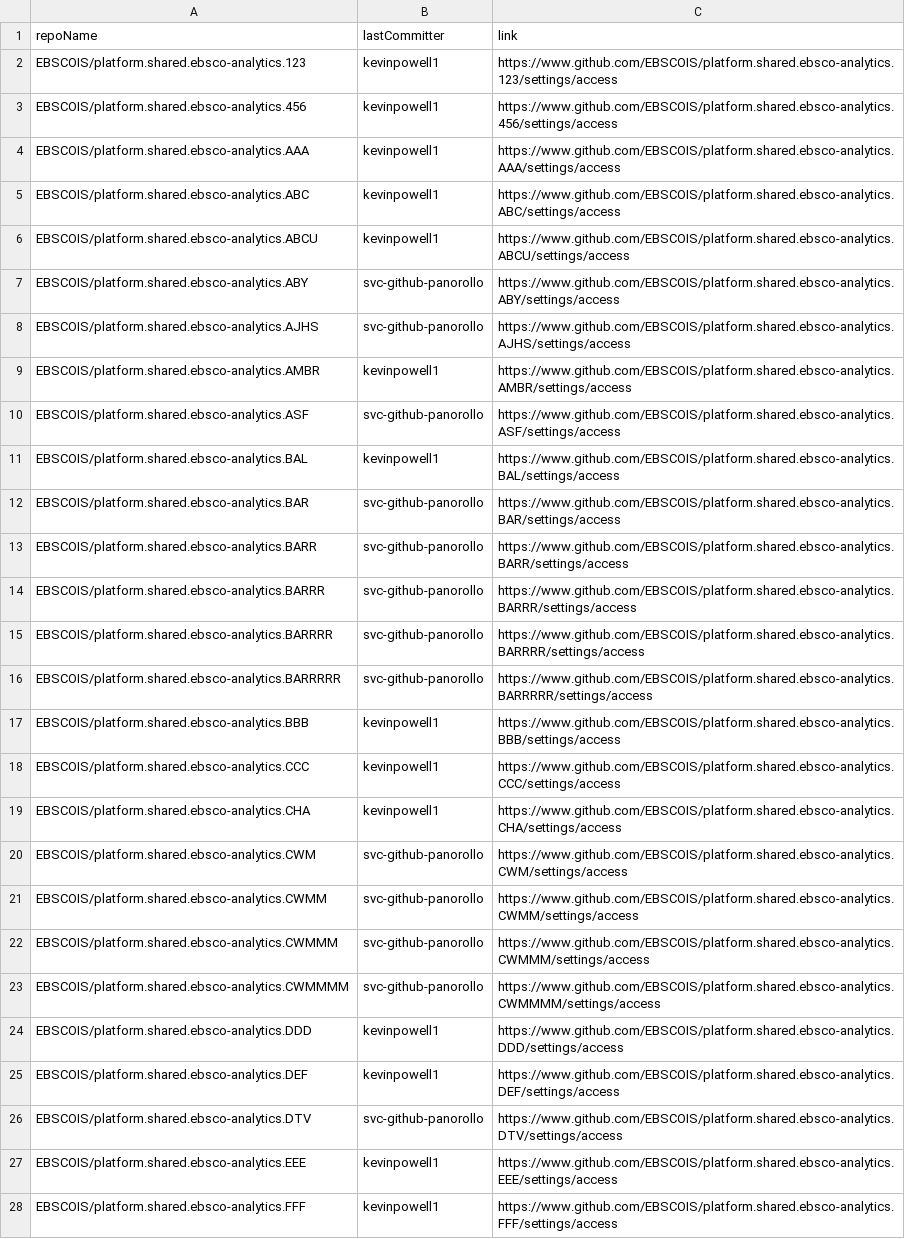
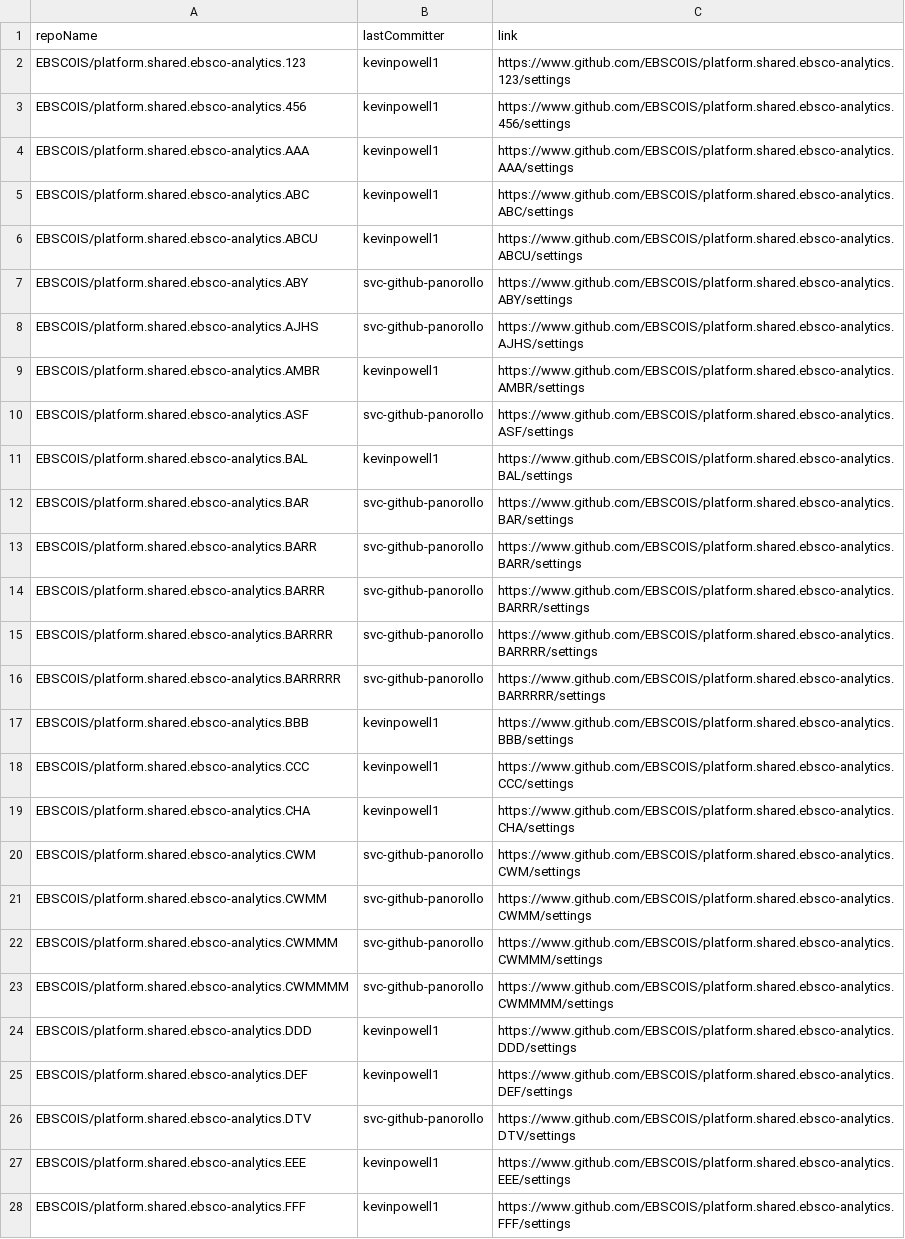
Before and after one commit to kevinpowell1/find-repos-py, a CSV file: reports/20211222-repos_to_delete.csv, drawn as a sheet; only a part is shown; the diff covers the shown part only; the diff names each change by its address in the sheet, - before the commit and + after, or states it on an @@ line.

Commit message:
repos to delete edit

```diff
--- a/reports/20211222-repos_to_delete.csv
+++ b/reports/20211222-repos_to_delete.csv
-C2 (link): https://www.github.com/EBSCOIS/platform.shared.ebsco-analytics.123/settings/access
+C2 (link): https://www.github.com/EBSCOIS/platform.shared.ebsco-analytics.123/settings
-C3 (link): https://www.github.com/EBSCOIS/platform.shared.ebsco-analytics.456/settings/access
+C3 (link): https://www.github.com/EBSCOIS/platform.shared.ebsco-analytics.456/settings
-C4 (link): https://www.github.com/EBSCOIS/platform.shared.ebsco-analytics.AAA/settings/access
+C4 (link): https://www.github.com/EBSCOIS/platform.shared.ebsco-analytics.AAA/settings
-C5 (link): https://www.github.com/EBSCOIS/platform.shared.ebsco-analytics.ABC/settings/access
+C5 (link): https://www.github.com/EBSCOIS/platform.shared.ebsco-analytics.ABC/settings
-C6 (link): https://www.github.com/EBSCOIS/platform.shared.ebsco-analytics.ABCU/settings/access
+C6 (link): https://www.github.com/EBSCOIS/platform.shared.ebsco-analytics.ABCU/settings
-C7 (link): https://www.github.com/EBSCOIS/platform.shared.ebsco-analytics.ABY/settings/access
+C7 (link): https://www.github.com/EBSCOIS/platform.shared.ebsco-analytics.ABY/settings
-C8 (link): https://www.github.com/EBSCOIS/platform.shared.ebsco-analytics.AJHS/settings/access
+C8 (link): https://www.github.com/EBSCOIS/platform.shared.ebsco-analytics.AJHS/settings
-C9 (link): https://www.github.com/EBSCOIS/platform.shared.ebsco-analytics.AMBR/settings/access
+C9 (link): https://www.github.com/EBSCOIS/platform.shared.ebsco-analytics.AMBR/settings
-C10 (link): https://www.github.com/EBSCOIS/platform.shared.ebsco-analytics.ASF/settings/access
+C10 (link): https://www.github.com/EBSCOIS/platform.shared.ebsco-analytics.ASF/settings
-C11 (link): https://www.github.com/EBSCOIS/platform.shared.ebsco-analytics.BAL/settings/access
+C11 (link): https://www.github.com/EBSCOIS/platform.shared.ebsco-analytics.BAL/settings
-C12 (link): https://www.github.com/EBSCOIS/platform.shared.ebsco-analytics.BAR/settings/access
+C12 (link): https://www.github.com/EBSCOIS/platform.shared.ebsco-analytics.BAR/settings
-C13 (link): https://www.github.com/EBSCOIS/platform.shared.ebsco-analytics.BARR/settings/access
+C13 (link): https://www.github.com/EBSCOIS/platform.shared.ebsco-analytics.BARR/settings
-C14 (link): https://www.github.com/EBSCOIS/platform.shared.ebsco-analytics.BARRR/settings/access
+C14 (link): https://www.github.com/EBSCOIS/platform.shared.ebsco-analytics.BARRR/settings
-C15 (link): https://www.github.com/EBSCOIS/platform.shared.ebsco-analytics.BARRRR/settings/access
+C15 (link): https://www.github.com/EBSCOIS/platform.shared.ebsco-analytics.BARRRR/settings
-C16 (link): https://www.github.com/EBSCOIS/platform.shared.ebsco-analytics.BARRRRR/settings/access
+C16 (link): https://www.github.com/EBSCOIS/platform.shared.ebsco-analytics.BARRRRR/settings
-C17 (link): https://www.github.com/EBSCOIS/platform.shared.ebsco-analytics.BBB/settings/access
+C17 (link): https://www.github.com/EBSCOIS/platform.shared.ebsco-analytics.BBB/settings
-C18 (link): https://www.github.com/EBSCOIS/platform.shared.ebsco-analytics.CCC/settings/access
+C18 (link): https://www.github.com/EBSCOIS/platform.shared.ebsco-analytics.CCC/settings
-C19 (link): https://www.github.com/EBSCOIS/platform.shared.ebsco-analytics.CHA/settings/access
+C19 (link): https://www.github.com/EBSCOIS/platform.shared.ebsco-analytics.CHA/settings
-C20 (link): https://www.github.com/EBSCOIS/platform.shared.ebsco-analytics.CWM/settings/access
+C20 (link): https://www.github.com/EBSCOIS/platform.shared.ebsco-analytics.CWM/settings
-C21 (link): https://www.github.com/EBSCOIS/platform.shared.ebsco-analytics.CWMM/settings/access
+C21 (link): https://www.github.com/EBSCOIS/platform.shared.ebsco-analytics.CWMM/settings
-C22 (link): https://www.github.com/EBSCOIS/platform.shared.ebsco-analytics.CWMMM/settings/access
+C22 (link): https://www.github.com/EBSCOIS/platform.shared.ebsco-analytics.CWMMM/settings
-C23 (link): https://www.github.com/EBSCOIS/platform.shared.ebsco-analytics.CWMMMM/settings/access
+C23 (link): https://www.github.com/EBSCOIS/platform.shared.ebsco-analytics.CWMMMM/settings
-C24 (link): https://www.github.com/EBSCOIS/platform.shared.ebsco-analytics.DDD/settings/access
+C24 (link): https://www.github.com/EBSCOIS/platform.shared.ebsco-analytics.DDD/settings
-C25 (link): https://www.github.com/EBSCOIS/platform.shared.ebsco-analytics.DEF/settings/access
+C25 (link): https://www.github.com/EBSCOIS/platform.shared.ebsco-analytics.DEF/settings
-C26 (link): https://www.github.com/EBSCOIS/platform.shared.ebsco-analytics.DTV/settings/access
+C26 (link): https://www.github.com/EBSCOIS/platform.shared.ebsco-analytics.DTV/settings
-C27 (link): https://www.github.com/EBSCOIS/platform.shared.ebsco-analytics.EEE/settings/access
+C27 (link): https://www.github.com/EBSCOIS/platform.shared.ebsco-analytics.EEE/settings
-C28 (link): https://www.github.com/EBSCOIS/platform.shared.ebsco-analytics.FFF/settings/access
+C28 (link): https://www.github.com/EBSCOIS/platform.shared.ebsco-analytics.FFF/settings
```
Also changed, not shown: 87 edited cells elsewhere in this file.
